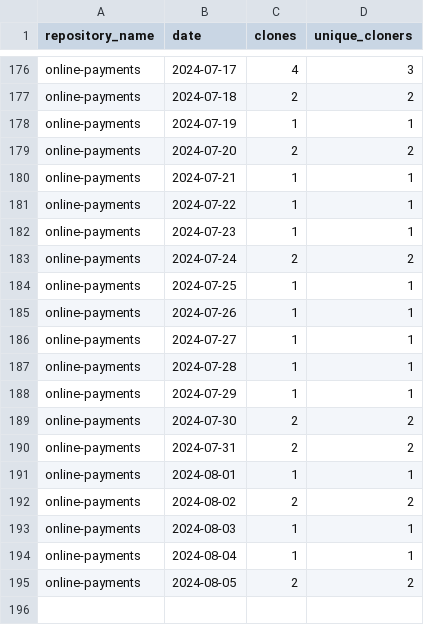
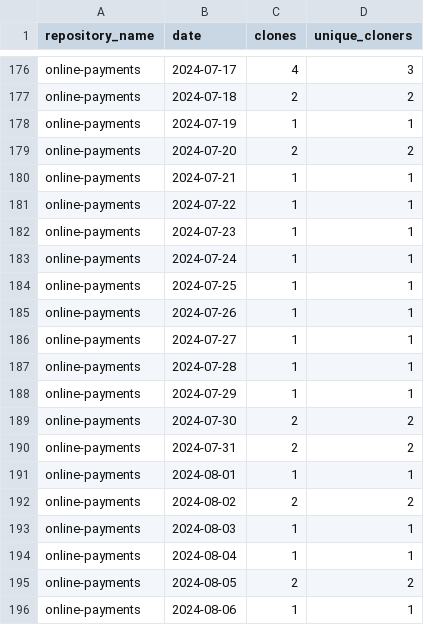
Before and after one commit to jpmorgan-payments/online-payments, a CSV file: metrics/clone-stats-sorted.csv, drawn as a sheet; only a part is shown, gaps mark what is left out.

```diff
--- a/metrics/clone-stats-sorted.csv
+++ b/metrics/clone-stats-sorted.csv
@@ -182,3 +182,3 @@ online-payments,2024-07-22,1,1
 online-payments,2024-07-23,1,1
-online-payments,2024-07-24,2,2
+online-payments,2024-07-24,1,1
 online-payments,2024-07-25,1,1
@@ -195 +195,2 @@ online-payments,2024-08-04,1,1
 online-payments,2024-08-05,2,2
+online-payments,2024-08-06,1,1
```
Also changed, not shown: metrics/clone-stats.csv, metrics/referrer-stats-sorted.csv, 3 other files.
